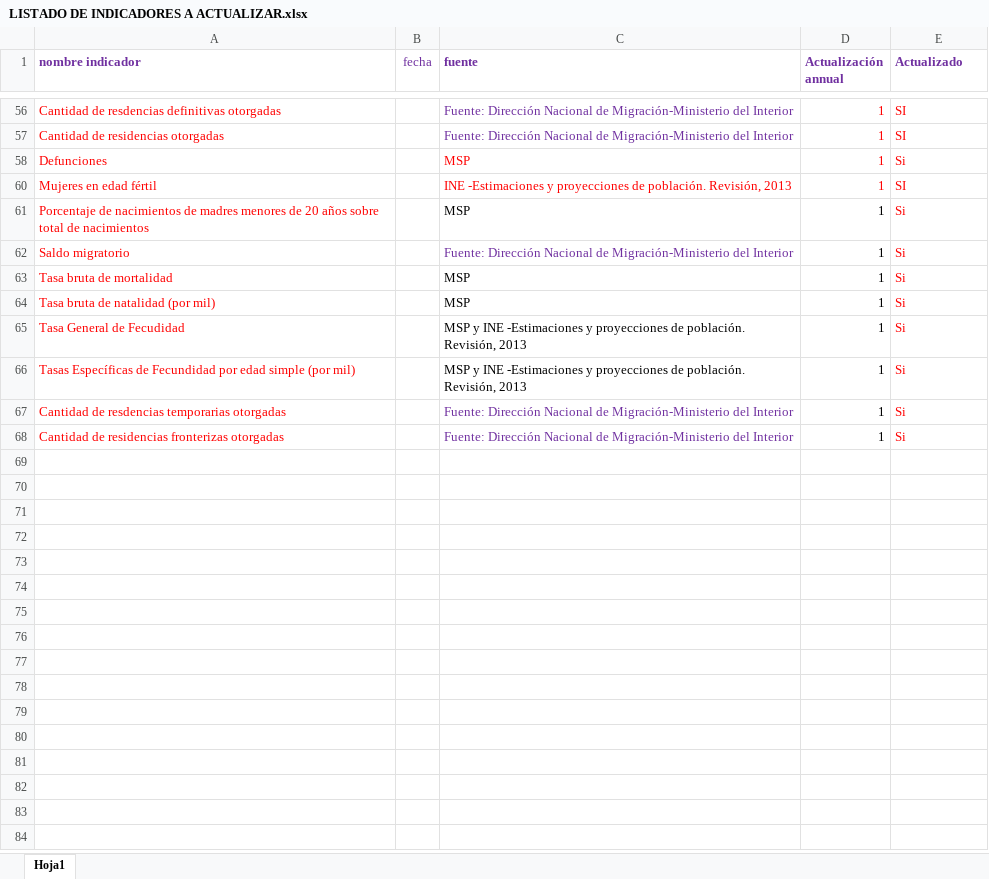
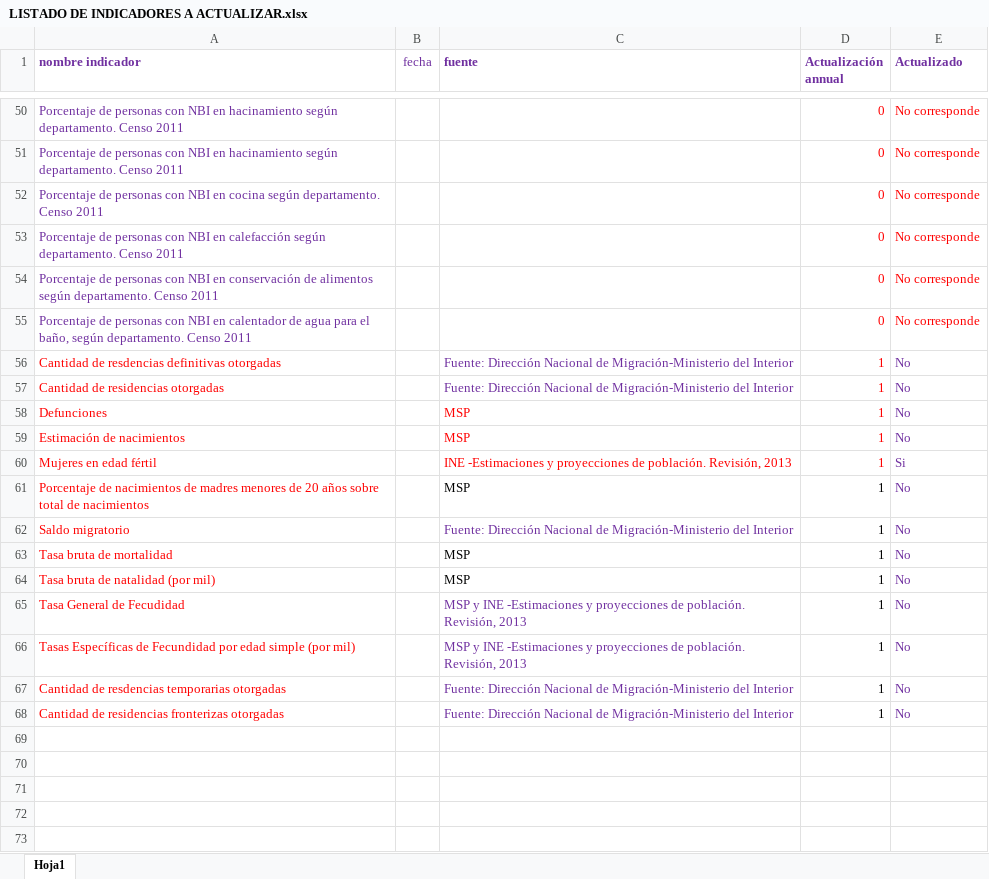
Before and after one commit to UMAD-FCS/Piso-I-Demografia, an Excel workbook: Data/LISTADO DE INDICADORES A ACTUALIZAR.xlsx, sheet Hoja1, drawn as a sheet; only a part is shown, gaps mark what is left out; the shorter side is filled out with more unchanged rows; values as stored, in another font and other column widths than the file's, no borders; the diff covers the shown part only; the diff names each change by its address in the sheet, - before the commit and + after, or states it on an @@ line.

Commit message:
Actualiza dos indicadores con registros

```diff
--- a/Data/LISTADO DE INDICADORES A ACTUALIZAR.xlsx (sheet Hoja1)
+++ b/Data/LISTADO DE INDICADORES A ACTUALIZAR.xlsx (sheet Hoja1)
@@ row 50 unhidden: Porcentaje de personas con NBI en hacinamiento según departamento. Censo 2011 |  |  | 0 | No corresponde @@
@@ row 51 unhidden: Porcentaje de personas con NBI en hacinamiento según departamento. Censo 2011 |  |  | 0 | No corresponde @@
@@ row 52 unhidden: Porcentaje de personas con NBI en cocina según departamento. Censo 2011 |  |  | 0 | No corresponde @@
@@ row 53 unhidden: Porcentaje de personas con NBI en calefacción según departamento. Censo 2011 |  |  | 0 | No corresponde @@
@@ row 54 unhidden: Porcentaje de personas con NBI en conservación de alimentos según departamento. Censo 2011 |  |  | 0 | No corresponde @@
@@ row 55 unhidden: Porcentaje de personas con NBI en calentador de agua para el baño, según departamento. Censo 2011 |  |  | 0 | No corresponde @@
-E56:E57 (Actualizado): SI
+E56:E57 (Actualizado): No
-E56:E58 text colour: #FF0000
+E56:E58 text colour: #7030A0
-E58 (Actualizado): Si
+E58 (Actualizado): No
+row 59: Estimación de nacimientos |  | MSP | 1 | No
-E60 (Actualizado): SI
+E60 (Actualizado): Si
-E60:E68 text colour: #FF0000
+E60:E68 text colour: #7030A0
-E61:E68 (Actualizado): Si
+E61:E68 (Actualizado): No
-C65:C66 text colour: black
+C65:C66 text colour: #7030A0
```
Also changed, not shown: 38 hidden or unhidden rows, 9 edited cells and cell formats elsewhere in this sheet, hidden cells, 2 other files.
